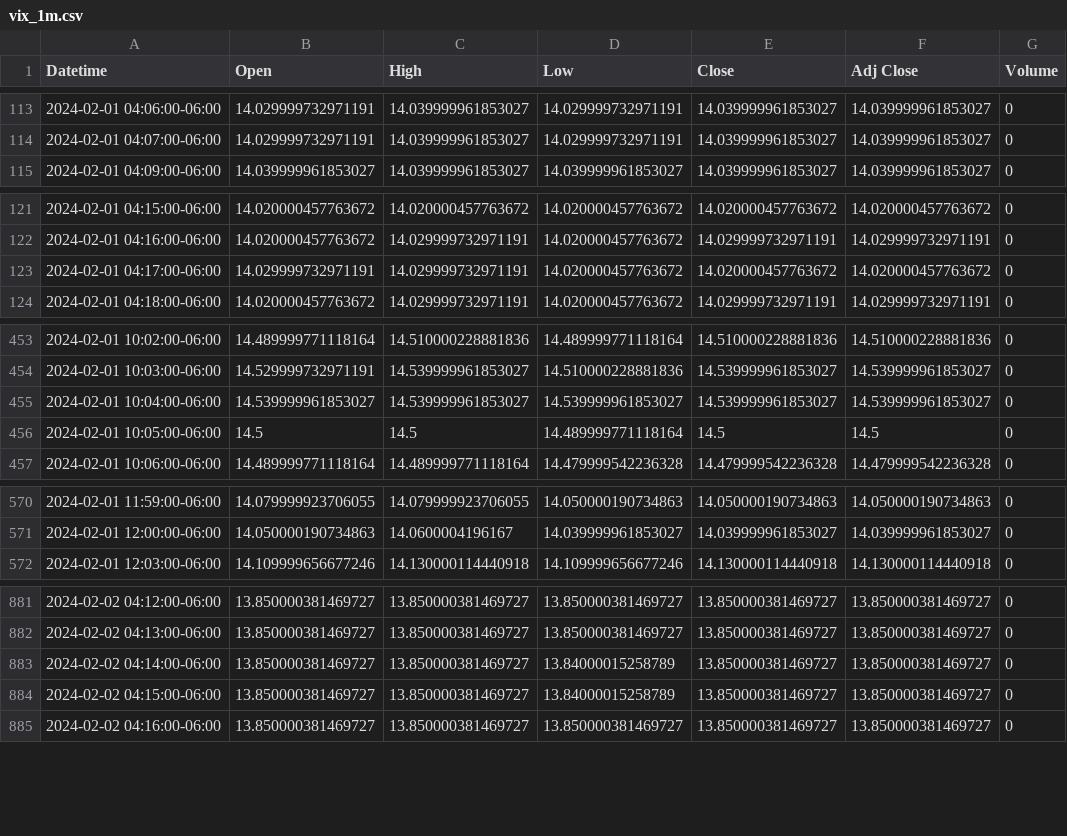
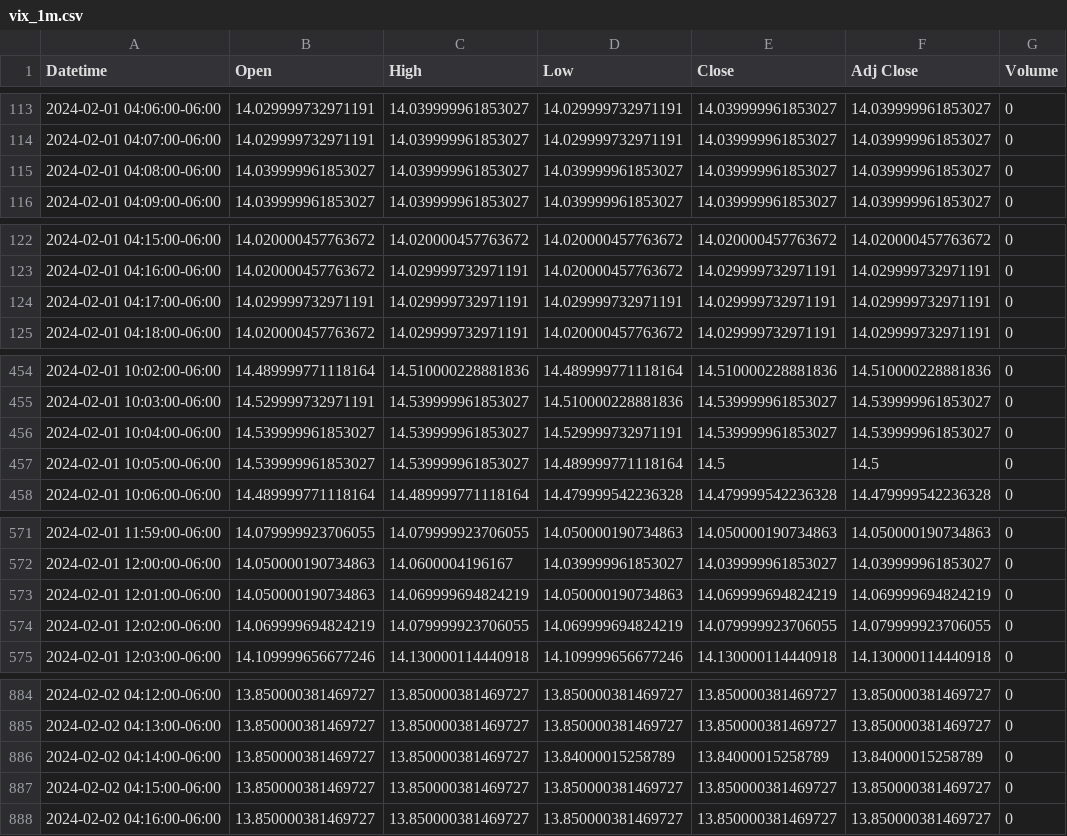
Before and after one commit to patorn/invest-data, a CSV file: data/vix_1m.csv, drawn as a sheet; only a part is shown, gaps mark what is left out; the diff covers the shown part only.

```diff
--- a/data/vix_1m.csv
+++ b/data/vix_1m.csv
@@ -114,2 +114,3 @@ Datetime,Open,High,Low,Close,Adj Close,Volume
 2024-02-01 04:07:00-06:00,14.029999732971191,14.039999961853027,14.029999732971191,14.039999961853027,14.039999961853027,0
+2024-02-01 04:08:00-06:00,14.039999961853027,14.039999961853027,14.039999961853027,14.039999961853027,14.039999961853027,0
 2024-02-01 04:09:00-06:00,14.039999961853027,14.039999961853027,14.039999961853027,14.039999961853027,14.039999961853027,0
@@ -122,3 +123,3 @@ Datetime,Open,High,Low,Close,Adj Close,Volume
 2024-02-01 04:16:00-06:00,14.020000457763672,14.029999732971191,14.020000457763672,14.029999732971191,14.029999732971191,0
-2024-02-01 04:17:00-06:00,14.029999732971191,14.029999732971191,14.020000457763672,14.020000457763672,14.020000457763672,0
+2024-02-01 04:17:00-06:00,14.029999732971191,14.029999732971191,14.029999732971191,14.029999732971191,14.029999732971191,0
 2024-02-01 04:18:00-06:00,14.020000457763672,14.029999732971191,14.020000457763672,14.029999732971191,14.029999732971191,0
@@ -454,4 +455,4 @@ Datetime,Open,High,Low,Close,Adj Close,Volume
 2024-02-01 10:03:00-06:00,14.529999732971191,14.539999961853027,14.510000228881836,14.539999961853027,14.539999961853027,0
-2024-02-01 10:04:00-06:00,14.539999961853027,14.539999961853027,14.539999961853027,14.539999961853027,14.539999961853027,0
-2024-02-01 10:05:00-06:00,14.5,14.5,14.489999771118164,14.5,14.5,0
+2024-02-01 10:04:00-06:00,14.539999961853027,14.539999961853027,14.529999732971191,14.539999961853027,14.539999961853027,0
+2024-02-01 10:05:00-06:00,14.539999961853027,14.539999961853027,14.489999771118164,14.5,14.5,0
 2024-02-01 10:06:00-06:00,14.489999771118164,14.489999771118164,14.479999542236328,14.479999542236328,14.479999542236328,0
@@ -571,2 +572,4 @@ Datetime,Open,High,Low,Close,Adj Close,Volume
 2024-02-01 12:00:00-06:00,14.050000190734863,14.0600004196167,14.039999961853027,14.039999961853027,14.039999961853027,0
+2024-02-01 12:01:00-06:00,14.050000190734863,14.069999694824219,14.050000190734863,14.069999694824219,14.069999694824219,0
+2024-02-01 12:02:00-06:00,14.069999694824219,14.079999923706055,14.069999694824219,14.079999923706055,14.079999923706055,0
 2024-02-01 12:03:00-06:00,14.109999656677246,14.130000114440918,14.109999656677246,14.130000114440918,14.130000114440918,0
@@ -882,4 +885,4 @@ Datetime,Open,High,Low,Close,Adj Close,Volume
 2024-02-02 04:13:00-06:00,13.850000381469727,13.850000381469727,13.850000381469727,13.850000381469727,13.850000381469727,0
-2024-02-02 04:14:00-06:00,13.850000381469727,13.850000381469727,13.84000015258789,13.850000381469727,13.850000381469727,0
-2024-02-02 04:15:00-06:00,13.850000381469727,13.850000381469727,13.84000015258789,13.850000381469727,13.850000381469727,0
+2024-02-02 04:14:00-06:00,13.850000381469727,13.850000381469727,13.84000015258789,13.84000015258789,13.84000015258789,0
+2024-02-02 04:15:00-06:00,13.850000381469727,13.850000381469727,13.850000381469727,13.850000381469727,13.850000381469727,0
 2024-02-02 04:16:00-06:00,13.850000381469727,13.850000381469727,13.850000381469727,13.850000381469727,13.850000381469727,0
```
Also changed, not shown: 13 edited cells elsewhere in this file, data/vvix_1m.csv.
